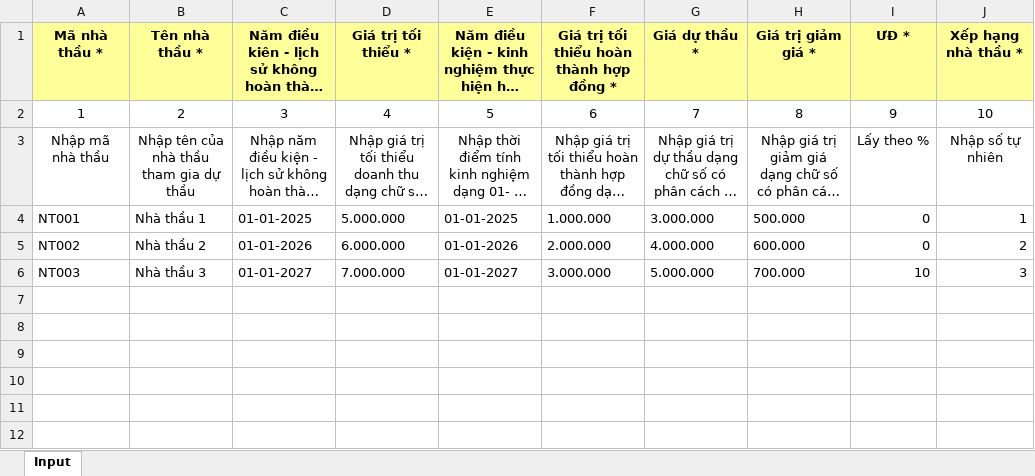
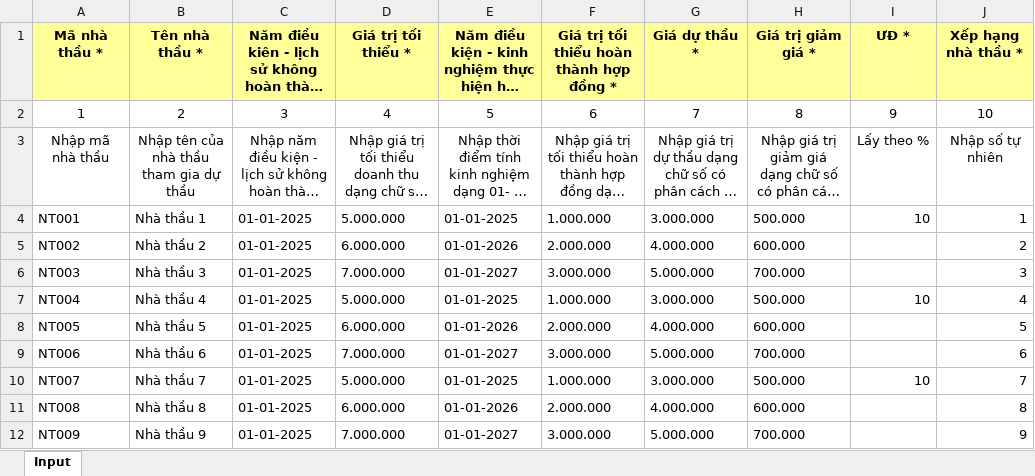
Before and after one commit to Black-Cloud-2301/test-cbms, an Excel workbook: assets/files/bm_mailing_danh_gia.xlsx, sheet Input, drawn as a sheet; long unchanged cells end in …; values as stored, in another font and other column widths than the file's, no borders; the diff names each change by its address in the sheet, - before the commit and + after, or states it on an @@ line.

```diff
--- a/assets/files/bm_mailing_danh_gia.xlsx (sheet Input)
+++ b/assets/files/bm_mailing_danh_gia.xlsx (sheet Input)
-I4 (ƯĐ *): 0
+I4 (ƯĐ *): 10
-C5: 01-01-2026
+C5: 01-01-2025
-I5 (ƯĐ *): 0
+I5 (ƯĐ *): (empty)
-C6: 01-01-2027
+C6: 01-01-2025
-I6 (ƯĐ *): 10
+I6 (ƯĐ *): (empty)
+row 7: NT004 | Nhà thầu 4 | 01-01-2025 | 5.000.000 | 01-01-2025 | 1.000.000 | 3.000.000 | 500.000 | 10 | 4
+row 8: NT005 | Nhà thầu 5 | 01-01-2025 | 6.000.000 | 01-01-2026 | 2.000.000 | 4.000.000 | 600.000 |  | 5
+row 9: NT006 | Nhà thầu 6 | 01-01-2025 | 7.000.000 | 01-01-2027 | 3.000.000 | 5.000.000 | 700.000 |  | 6
+row 10: NT007 | Nhà thầu 7 | 01-01-2025 | 5.000.000 | 01-01-2025 | 1.000.000 | 3.000.000 | 500.000 | 10 | 7
+row 11: NT008 | Nhà thầu 8 | 01-01-2025 | 6.000.000 | 01-01-2026 | 2.000.000 | 4.000.000 | 600.000 |  | 8
+row 12: NT009 | Nhà thầu 9 | 01-01-2025 | 7.000.000 | 01-01-2027 | 3.000.000 | 5.000.000 | 700.000 |  | 9
```
Also changed, not shown: 4 other files.
